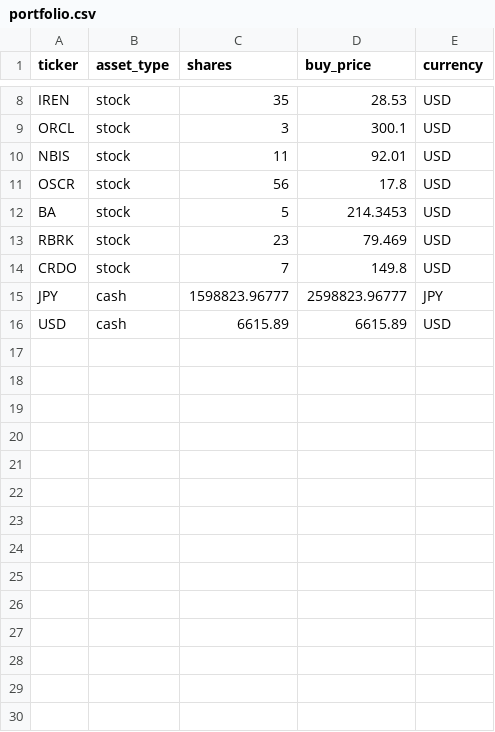
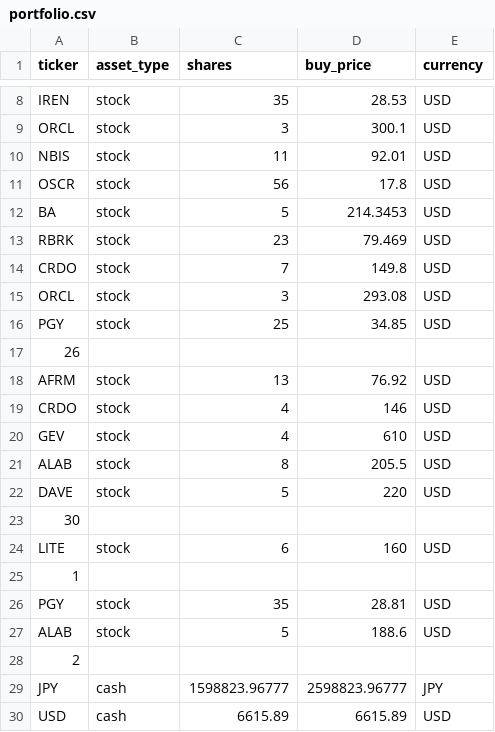
Before and after one commit to hayatonn/family_portfolio, a CSV file: portfolio/portfolio.csv, drawn as a sheet; only a part is shown, gaps mark what is left out.

Commit message:
Update portfolio.csv

```diff
--- a/portfolio/portfolio.csv
+++ b/portfolio/portfolio.csv
@@ -14,2 +14,16 @@ RBRK,stock,23,79.469,USD
 CRDO,stock,7,149.8,USD
+ORCL,stock,3,293.08,USD
+PGY,stock,25,34.85,USD
+26
+AFRM,stock,13,76.92,USD
+CRDO,stock,4,146,USD
+GEV,stock,4,610,USD
+ALAB,stock,8,205.5,USD
+DAVE,stock,5,220,USD
+30
+LITE,stock,6,160,USD
+1
+PGY,stock,35,28.81,USD
+ALAB,stock,5,188.6,USD
+2
 JPY,cash,1598823.96777,2598823.96777,JPY
```
